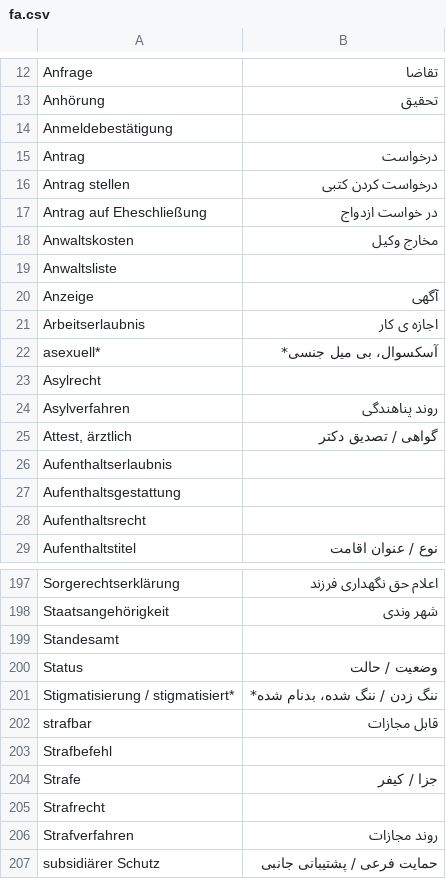
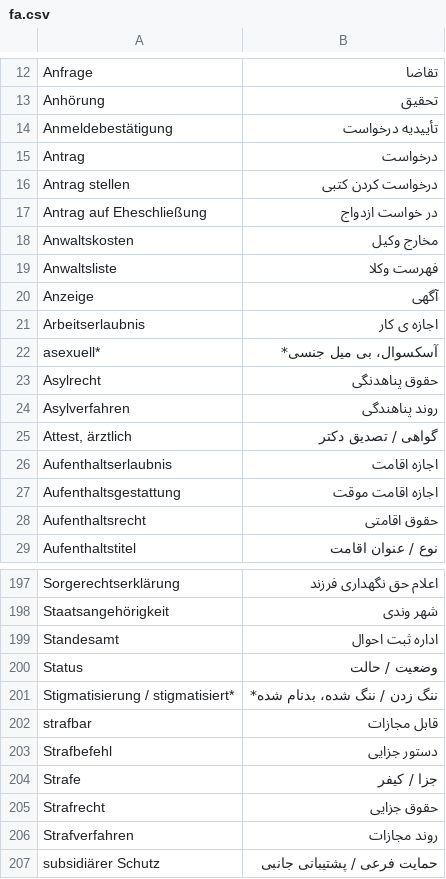
Before and after one commit to kub-berlin/glossar, a CSV file: data/fa.csv, drawn as a sheet; only a part is shown, gaps mark what is left out; the diff covers the shown part only.

Commit message:
tx pull (farsi) manully

```diff
--- a/data/fa.csv
+++ b/data/fa.csv
@@ -13,3 +13,3 @@
 "Anhörung","تحقیق"
-"Anmeldebestätigung",""
+"Anmeldebestätigung","تأییدیه درخواست"
 "Antrag","درخواست"
@@ -18,3 +18,3 @@
 "Anwaltskosten","مخارج وکیل"
-"Anwaltsliste",""
+"Anwaltsliste","فهرست وکلا"
 "Anzeige","آگهی"
@@ -22,8 +22,8 @@
 "asexuell*","آسکسوال، بی میل جنسی*"
-"Asylrecht",""
+"Asylrecht","حقوق پناهدنگی"
 "Asylverfahren","روند پناهندگی"
 "Attest, ärztlich","گواهی / تصدیق دکتر"
-"Aufenthaltserlaubnis",""
-"Aufenthaltsgestattung",""
-"Aufenthaltsrecht",""
+"Aufenthaltserlaubnis","اجازه اقامت"
+"Aufenthaltsgestattung","اجازه اقامت موقت"
+"Aufenthaltsrecht","حقوق اقامتی"
 "Aufenthaltstitel","نوع / عنوان اقامت"
@@ -198,3 +198,3 @@
 "Staatsangehörigkeit","شهر وندی"
-"Standesamt",""
+"Standesamt","اداره ثبت احوال"
 "Status","وضعیت / حالت"
@@ -202,5 +202,5 @@
 "strafbar","قابل مجازات"
-"Strafbefehl",""
+"Strafbefehl","دستور جزایی"
 "Strafe","جزا / کیفر"
-"Strafrecht",""
+"Strafrecht","حقوق جزایی"
 "Strafverfahren","روند مجازات"
```
Also changed, not shown: 14 edited cells elsewhere in this file.
